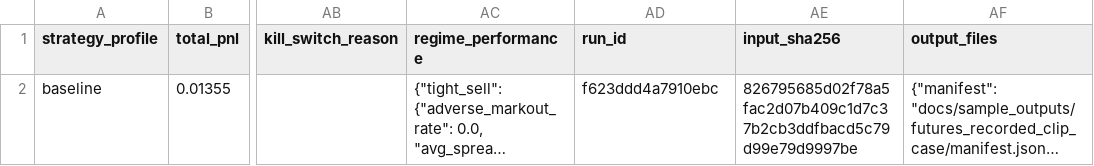
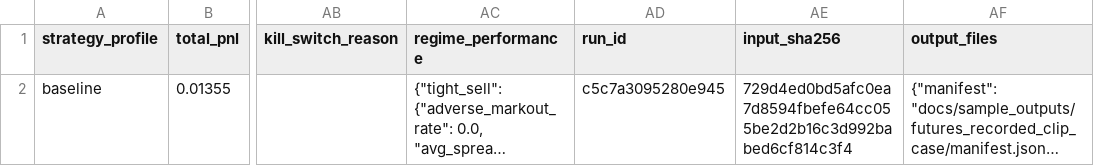
Before and after one commit to gobrienHFT/lob_sim, a CSV file: docs/sample_outputs/futures_recorded_clip_case/summary.csv, drawn as a sheet; only a part is shown, gaps mark what is left out; long unchanged cells end in …; the diff names each change by its address in the sheet, - before the commit and + after, or states it on an @@ line.

```diff
--- a/docs/sample_outputs/futures_recorded_clip_case/summary.csv
+++ b/docs/sample_outputs/futures_recorded_clip_case/summary.csv
-AD2 (run_id): f623ddd4a7910ebc
+AD2 (run_id): c5c7a3095280e945
-AE2 (input_sha256): 826795685d02f78a5fac2d07b409c1d7c37b2cb3ddfbacd5c79d99e79d9997be
+AE2 (input_sha256): 729d4ed0bd5afc0ea7d8594fbefe64cc055be2d2b16c3d992babed6cf814c3f4
```
Also changed, not shown: docs/sample_outputs/futures_recorded_clip_case/trades.csv, docs/sample_outputs/futures_replay_walkthrough/summary.csv, 25 other files.
